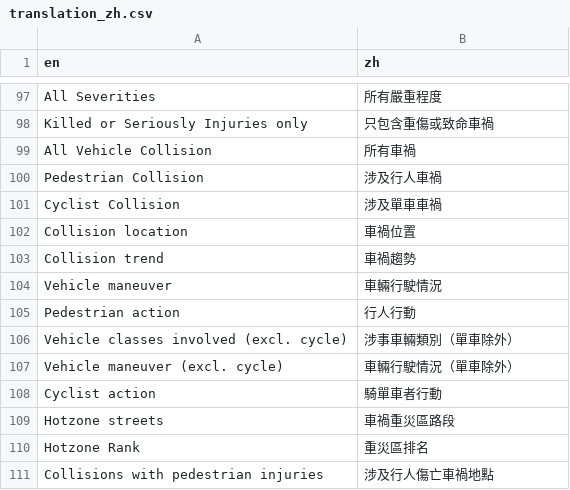
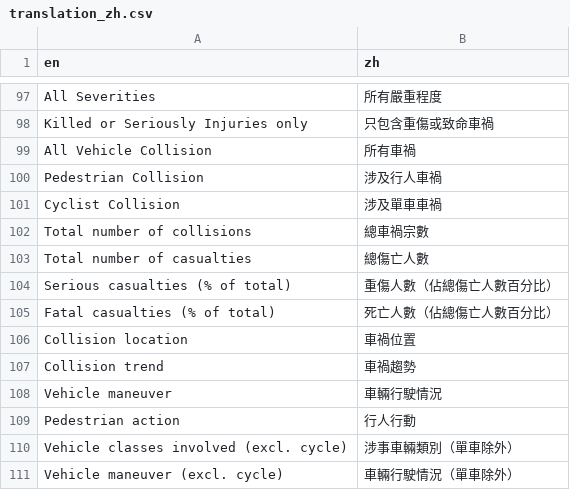
Before and after one commit to Hong-Kong-Districts-Info/hktrafficcollisions, a CSV file: inst/app/translation/translation_zh.csv, drawn as a sheet; only a part is shown, gaps mark what is left out; the shorter side is filled out with more unchanged rows; the diff names each change by its address in the sheet, - before the commit and + after, or states it on an @@ line.

Commit message:
i18n: Add translation of key number texts

```diff
--- a/inst/app/translation/translation_zh.csv
+++ b/inst/app/translation/translation_zh.csv
+row 102: Total number of collisions | 總車禍宗數
+row 103: Total number of casualties | 總傷亡人數
+row 104: Serious casualties (% of total) | 重傷人數（佔總傷亡人數百分比）
+row 105: Fatal casualties (% of total) | 死亡人數（佔總傷亡人數百分比）
```
Also changed, not shown: 3 other files.
